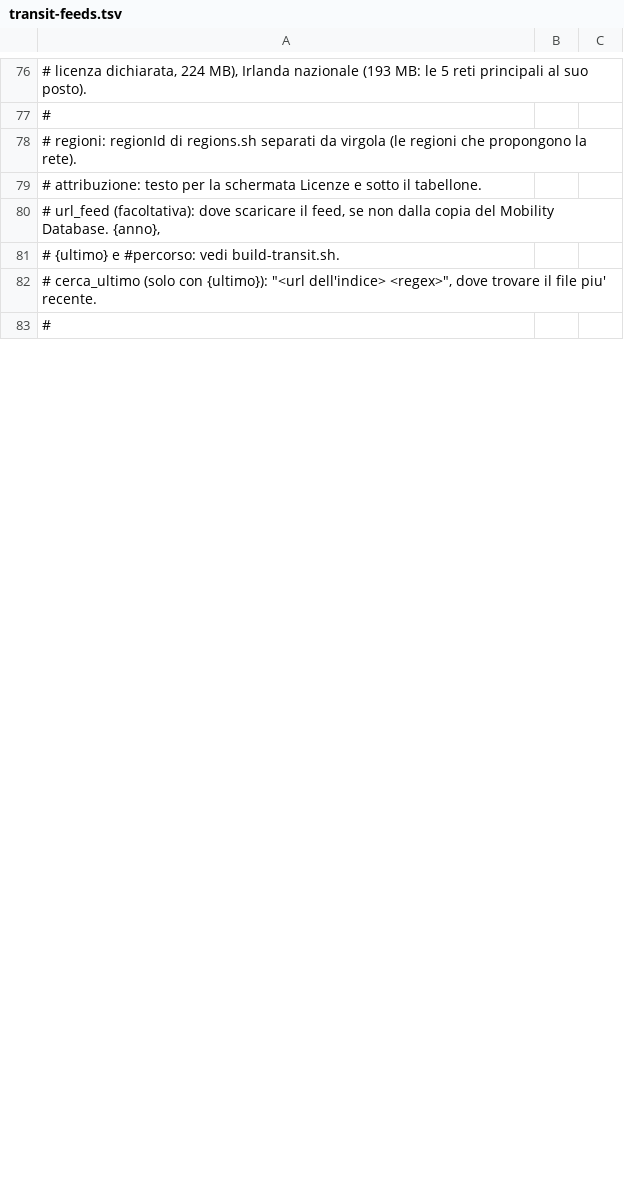
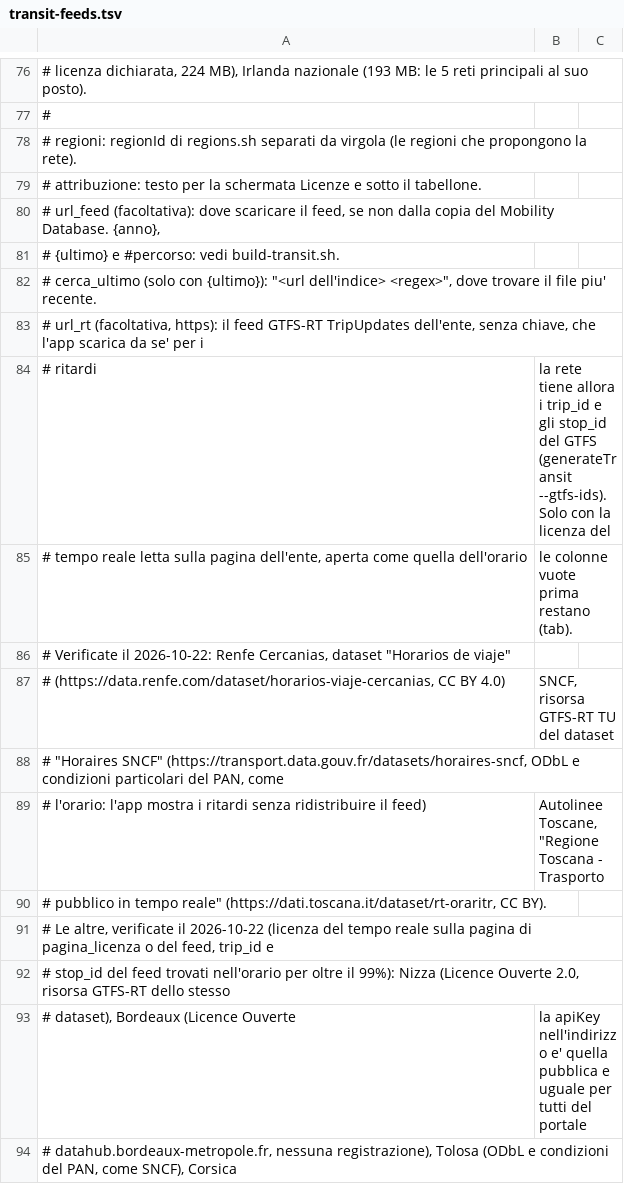
Before and after one commit to miracle091/pocket-travel, a TSV file: tools/data-pipeline/transit-feeds.tsv, drawn as a sheet; only a part is shown, gaps mark what is left out; the shorter side is filled out with more unchanged rows; the diff covers the shown part only; the diff names each change by its address in the sheet, - before the commit and + after, or states it on an @@ line.

```diff
--- a/tools/data-pipeline/transit-feeds.tsv
+++ b/tools/data-pipeline/transit-feeds.tsv
+row 83: # url_rt (facoltativa, https): il feed GTFS-RT TripUpdates dell'ente, senza chiave, che l'app scarica da se' per i
+row 84: # ritardi | la rete tiene allora i trip_id e gli stop_id del GTFS (generateTransit --gtfs-ids). Solo con la licenza del
+row 85: # tempo reale letta sulla pagina dell'ente, aperta come quella dell'orario | le colonne vuote prima restano (tab).
+row 86: # Verificate il 2026-10-22: Renfe Cercanias, dataset "Horarios de viaje"
+row 87: # (https://data.renfe.com/dataset/horarios-viaje-cercanias, CC BY 4.0) | SNCF, risorsa GTFS-RT TU del dataset
+row 88: # "Horaires SNCF" (https://transport.data.gouv.fr/datasets/horaires-sncf, ODbL e condizioni particolari del PAN, come
+row 89: # l'orario: l'app mostra i ritardi senza ridistribuire il feed) | Autolinee Toscane, "Regione Toscana - Trasporto
+row 90: # pubblico in tempo reale" (https://dati.toscana.it/dataset/rt-oraritr, CC BY).
+row 91: # Le altre, verificate il 2026-10-22 (licenza del tempo reale sulla pagina di pagina_licenza o del feed, trip_id e
+row 92: # stop_id del feed trovati nell'orario per oltre il 99%): Nizza (Licence Ouverte 2.0, risorsa GTFS-RT dello stesso
+row 93: # dataset), Bordeaux (Licence Ouverte | la apiKey nell'indirizzo e' quella pubblica e uguale per tutti del portale
+row 94: # datahub.bordeaux-metropole.fr, nessuna registrazione), Tolosa (ODbL e condizioni del PAN, come SNCF), Corsica
```
Also changed, not shown: 11 added rows and 14 edited cells elsewhere in this file, 10 other files.
